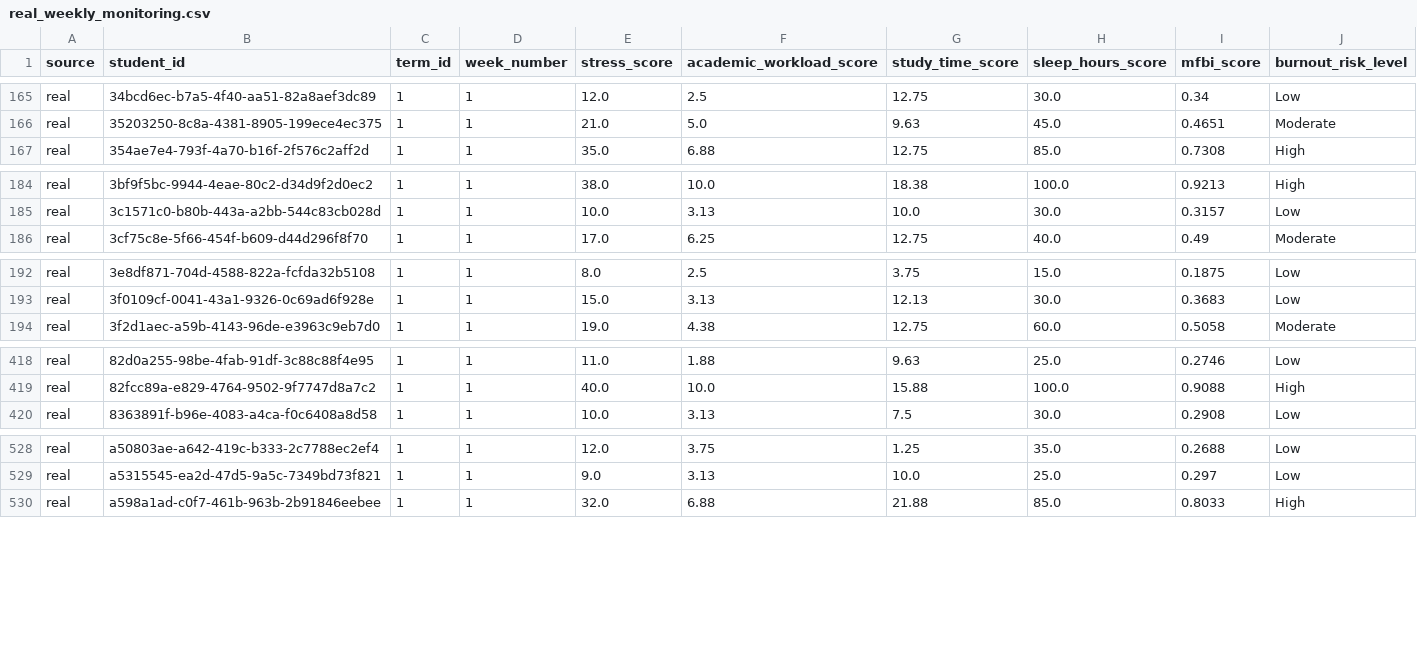
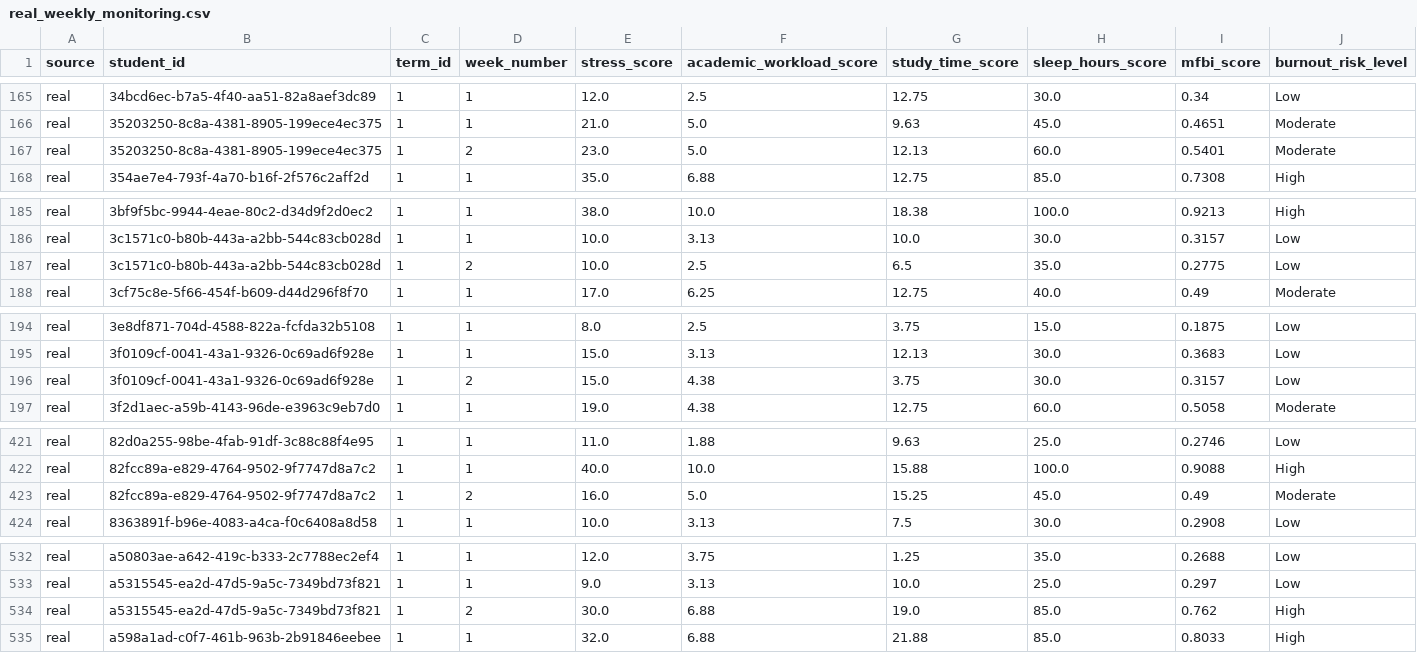
Before and after one commit to Marco122497/burnout-ai, a CSV file: dataset/real_weekly_monitoring.csv, drawn as a sheet; only a part is shown, gaps mark what is left out; the diff covers the shown part only; the diff names each change by its address in the sheet, - before the commit and + after, or states it on an @@ line.

Commit message:
adding the next week prediction

```diff
--- a/dataset/real_weekly_monitoring.csv
+++ b/dataset/real_weekly_monitoring.csv
+row 167: real | 35203250-8c8a-4381-8905-199ece4ec375 | 1 | 2 | 23.0 | 5.0 | 12.13 | 60.0 | 0.5401 | Moderate
+row 187: real | 3c1571c0-b80b-443a-a2bb-544c83cb028d | 1 | 2 | 10.0 | 2.5 | 6.5 | 35.0 | 0.2775 | Low
+row 196: real | 3f0109cf-0041-43a1-9326-0c69ad6f928e | 1 | 2 | 15.0 | 4.38 | 3.75 | 30.0 | 0.3157 | Low
+row 423: real | 82fcc89a-e829-4764-9502-9f7747d8a7c2 | 1 | 2 | 16.0 | 5.0 | 15.25 | 45.0 | 0.49 | Moderate
+row 534: real | a5315545-ea2d-47d5-9a5c-7349bd73f821 | 1 | 2 | 30.0 | 6.88 | 19.0 | 85.0 | 0.762 | High
```
Also changed, not shown: 3 added rows elsewhere in this file, dataset/training_dataset.csv, 9 other files.
